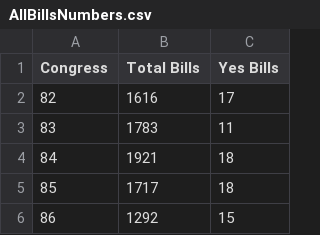
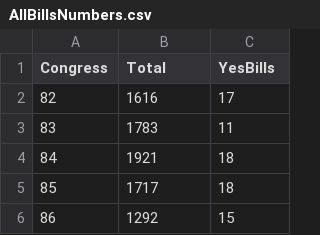
Before and after one commit to makennagall/WomenInCongress, a CSV file: OldData/AllBillsNumbers.csv, drawn as a sheet; only a part is shown.

Commit message:
Standardize Column Names

```diff
--- a/OldData/AllBillsNumbers.csv
+++ b/OldData/AllBillsNumbers.csv
@@ -1,2 +1,2 @@
-Congress,Total Bills,Yes Bills
+Congress,Total,YesBills
 82,1616,17
```
Also changed, not shown: 2 other files.
